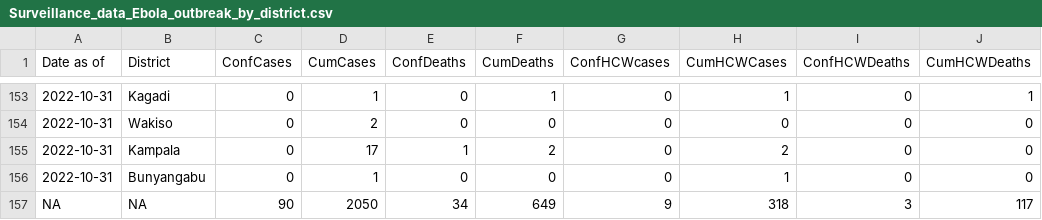
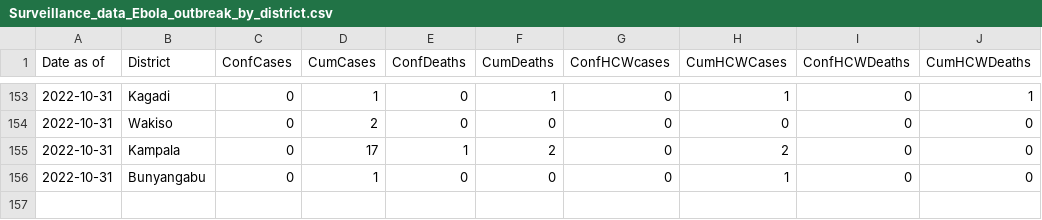
Before and after one commit to fbranda/ebola, a CSV file: Surveillance_data_Ebola_outbreak_by_district.csv, drawn as a sheet; only a part is shown, gaps mark what is left out.

Commit message:
Add files via upload

```diff
--- a/Surveillance_data_Ebola_outbreak_by_district.csv
+++ b/Surveillance_data_Ebola_outbreak_by_district.csv
@@ -156,2 +156 @@
 2022-10-31,"Bunyangabu",0,1,0,0,0,1,0,0
-NA,NA,90,2050,34,649,9,318,3,117
```
